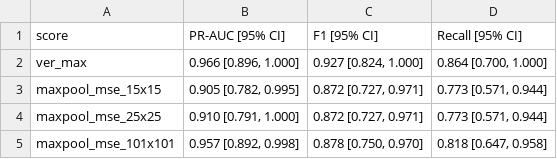
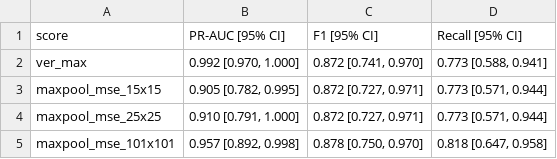
Before and after one commit to SeZett/spectrogram-anomaly-ae, a CSV file: reports/publication/tables/broach_ae_metrics_publication.csv, drawn as a sheet.

```diff
--- a/reports/publication/tables/broach_ae_metrics_publication.csv
+++ b/reports/publication/tables/broach_ae_metrics_publication.csv
@@ -1,3 +1,3 @@
 score,PR-AUC [95% CI],F1 [95% CI],Recall [95% CI]
-ver_max,"0.966 [0.896, 1.000]","0.927 [0.824, 1.000]","0.864 [0.700, 1.000]"
+ver_max,"0.992 [0.970, 1.000]","0.872 [0.741, 0.970]","0.773 [0.588, 0.941]"
 maxpool_mse_15x15,"0.905 [0.782, 0.995]","0.872 [0.727, 0.971]","0.773 [0.571, 0.944]"
```
Also changed, not shown: reports/scores/ae_scores_broach_dataset.csv, reports/scores/ae_scores_turning.csv, 29 other files.
